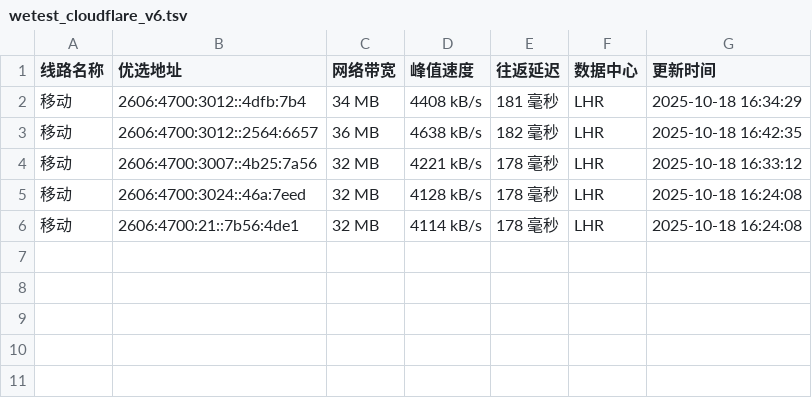
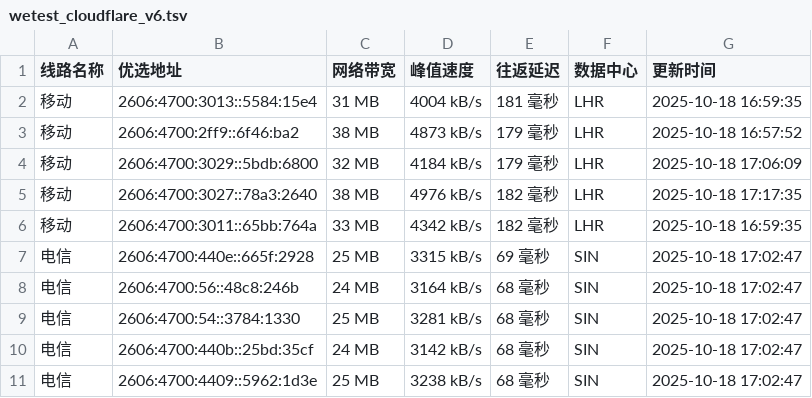
Before and after one commit to CF-IP/cf-ip.github.io, a TSV file: data/wetest_cloudflare_v6.tsv, drawn as a sheet.

```diff
--- a/data/wetest_cloudflare_v6.tsv
+++ b/data/wetest_cloudflare_v6.tsv
@@ -1,6 +1,11 @@
 线路名称	优选地址	网络带宽	峰值速度	往返延迟	数据中心	更新时间
-移动	2606:4700:3012::4dfb:7b4	34 MB	4408 kB/s	181 毫秒	LHR	2025-10-18 16:34:29
-移动	2606:4700:3012::2564:6657	36 MB	4638 kB/s	182 毫秒	LHR	2025-10-18 16:42:35
-移动	2606:4700:3007::4b25:7a56	32 MB	4221 kB/s	178 毫秒	LHR	2025-10-18 16:33:12
-移动	2606:4700:3024::46a:7eed	32 MB	4128 kB/s	178 毫秒	LHR	2025-10-18 16:24:08
-移动	2606:4700:21::7b56:4de1	32 MB	4114 kB/s	178 毫秒	LHR	2025-10-18 16:24:08
+移动	2606:4700:3013::5584:15e4	31 MB	4004 kB/s	181 毫秒	LHR	2025-10-18 16:59:35
+移动	2606:4700:2ff9::6f46:ba2	38 MB	4873 kB/s	179 毫秒	LHR	2025-10-18 16:57:52
+移动	2606:4700:3029::5bdb:6800	32 MB	4184 kB/s	179 毫秒	LHR	2025-10-18 17:06:09
+移动	2606:4700:3027::78a3:2640	38 MB	4976 kB/s	182 毫秒	LHR	2025-10-18 17:17:35
+移动	2606:4700:3011::65bb:764a	33 MB	4342 kB/s	182 毫秒	LHR	2025-10-18 16:59:35
+电信	2606:4700:440e::665f:2928	25 MB	3315 kB/s	69 毫秒	SIN	2025-10-18 17:02:47
+电信	2606:4700:56::48c8:246b	24 MB	3164 kB/s	68 毫秒	SIN	2025-10-18 17:02:47
+电信	2606:4700:54::3784:1330	25 MB	3281 kB/s	68 毫秒	SIN	2025-10-18 17:02:47
+电信	2606:4700:440b::25bd:35cf	24 MB	3142 kB/s	68 毫秒	SIN	2025-10-18 17:02:47
+电信	2606:4700:4409::5962:1d3e	25 MB	3238 kB/s	68 毫秒	SIN	2025-10-18 17:02:47
```
Also changed, not shown: data/api_uouin_com.tsv, data/wetest_cloudflare_v4.tsv, 4 other files.
